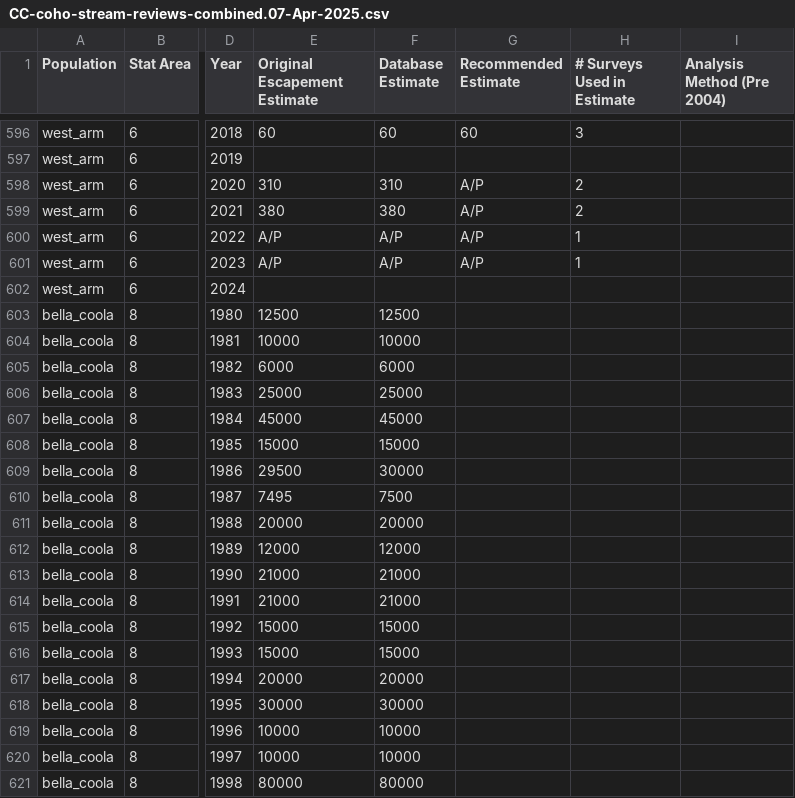
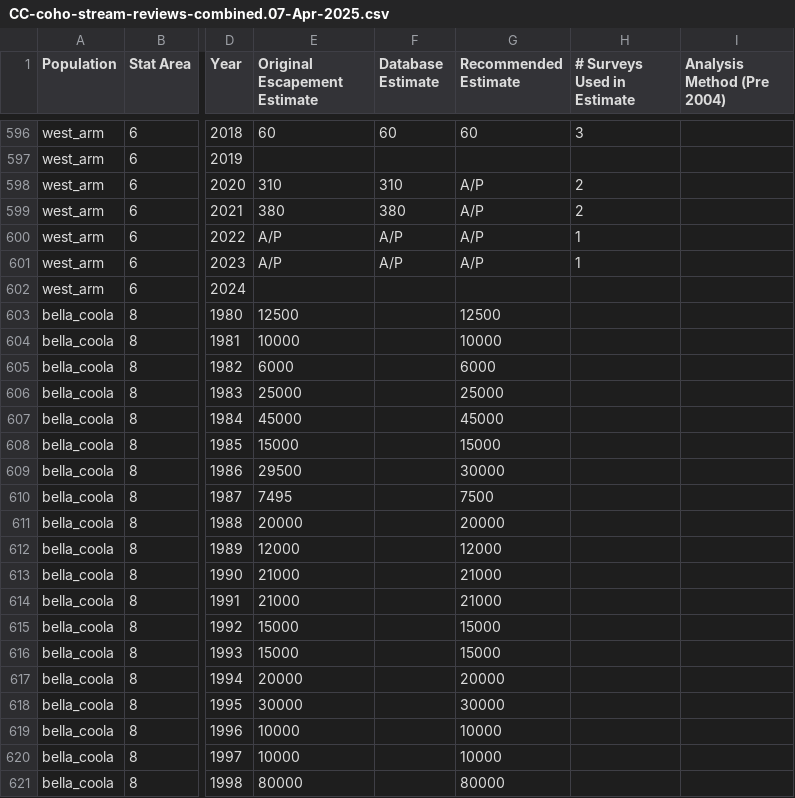
Before and after one commit to Pacific-salmon-assess/CC_coho, a CSV file: Data/CC-coho-stream-reviews-combined.07-Apr-2025.csv, drawn as a sheet; only a part is shown, gaps mark what is left out; the diff covers the shown part only; the diff names each change by its address in the sheet, - before the commit and + after, or states it on an @@ line.

Commit message:
minor tweaks to esc review data and plot

```diff
--- a/Data/CC-coho-stream-reviews-combined.07-Apr-2025.csv
+++ b/Data/CC-coho-stream-reviews-combined.07-Apr-2025.csv
-F603 (Database Estimate): 12500
+F603 (Database Estimate): (empty)
-G603 (Recommended Estimate): (empty)
+G603 (Recommended Estimate): 12500
-F604 (Database Estimate): 10000
+F604 (Database Estimate): (empty)
-G604 (Recommended Estimate): (empty)
+G604 (Recommended Estimate): 10000
-F605 (Database Estimate): 6000
+F605 (Database Estimate): (empty)
-G605 (Recommended Estimate): (empty)
+G605 (Recommended Estimate): 6000
-F606 (Database Estimate): 25000
+F606 (Database Estimate): (empty)
-G606 (Recommended Estimate): (empty)
+G606 (Recommended Estimate): 25000
-F607 (Database Estimate): 45000
+F607 (Database Estimate): (empty)
-G607 (Recommended Estimate): (empty)
+G607 (Recommended Estimate): 45000
-F608 (Database Estimate): 15000
+F608 (Database Estimate): (empty)
-G608 (Recommended Estimate): (empty)
+G608 (Recommended Estimate): 15000
-F609 (Database Estimate): 30000
+F609 (Database Estimate): (empty)
-G609 (Recommended Estimate): (empty)
+G609 (Recommended Estimate): 30000
-F610 (Database Estimate): 7500
+F610 (Database Estimate): (empty)
-G610 (Recommended Estimate): (empty)
+G610 (Recommended Estimate): 7500
-F611 (Database Estimate): 20000
+F611 (Database Estimate): (empty)
-G611 (Recommended Estimate): (empty)
+G611 (Recommended Estimate): 20000
-F612 (Database Estimate): 12000
+F612 (Database Estimate): (empty)
-G612 (Recommended Estimate): (empty)
+G612 (Recommended Estimate): 12000
-F613:F614 (Database Estimate): 21000
+F613:F614 (Database Estimate): (empty)
-G613:G614 (Recommended Estimate): (empty)
+G613:G614 (Recommended Estimate): 21000
-F615:F616 (Database Estimate): 15000
+F615:F616 (Database Estimate): (empty)
-G615:G616 (Recommended Estimate): (empty)
+G615:G616 (Recommended Estimate): 15000
-F617 (Database Estimate): 20000
+F617 (Database Estimate): (empty)
-G617 (Recommended Estimate): (empty)
+G617 (Recommended Estimate): 20000
-F618 (Database Estimate): 30000
+F618 (Database Estimate): (empty)
-G618 (Recommended Estimate): (empty)
+G618 (Recommended Estimate): 30000
-F619:F620 (Database Estimate): 10000
+F619:F620 (Database Estimate): (empty)
-G619:G620 (Recommended Estimate): (empty)
+G619:G620 (Recommended Estimate): 10000
-F621 (Database Estimate): 80000
+F621 (Database Estimate): (empty)
-G621 (Recommended Estimate): (empty)
+G621 (Recommended Estimate): 80000
```
Also changed, not shown: 52 edited cells elsewhere in this file, 1 other file.
